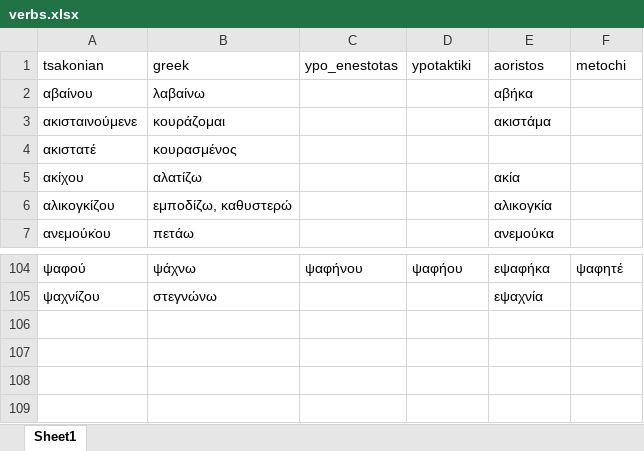
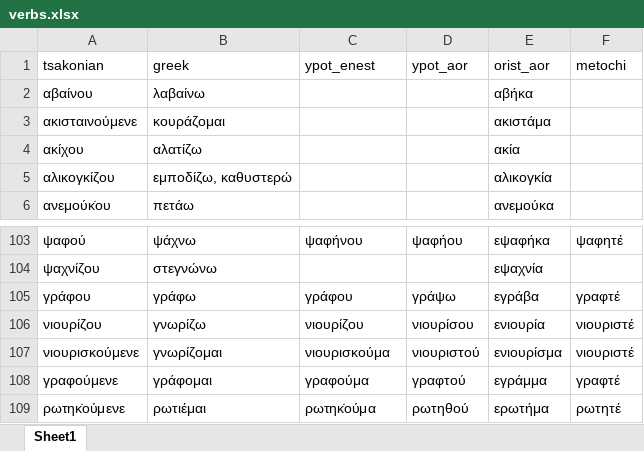
Before and after one commit to jgchaparro/TsakonianDB, an Excel workbook: TsakonianDB/tables/verbs.xlsx, sheet Sheet1, drawn as a sheet; only a part is shown, gaps mark what is left out; values as stored, in another font and other column widths than the file's, no borders; table styles not drawn; removed rows and columns are numbered as before the commit, all else as after; the diff names each change by its address in the sheet, - before the commit and + after, or states it on an @@ line.

```diff
--- a/TsakonianDB/tables/verbs.xlsx (sheet Sheet1)
+++ b/TsakonianDB/tables/verbs.xlsx (sheet Sheet1)
-C1: ypo_enestotas
+C1: ypot_enest
-D1: ypotaktiki
+D1: ypot_aor
-E1: aoristos
+E1: orist_aor
-row 4: ακιστατέ | κουρασμένος
+row 105: γράφου | γράφω | γράφου | γράψω | εγράβα | γραφτέ
+row 106: νιουρίζου | γνωρίζω | νιουρίζου | νιουρίσου | ενιουρία | νιουριστέ
+row 107: νιουρισκούμενε | γνωρίζομαι | νιουρισκούμα | νιουριστού | ενιουρίσμα | νιουριστέ
+row 108: γραφούμενε | γράφομαι | γραφούμα | γραφτού | εγράμμα | γραφτέ
+row 109: ρωτηκ̇ούμενε | ρωτιέμαι | ρωτηκ̇ούμα | ρωτηθού | ερωτήμα | ρωτητέ
```
Also changed, not shown: 5 other files.
